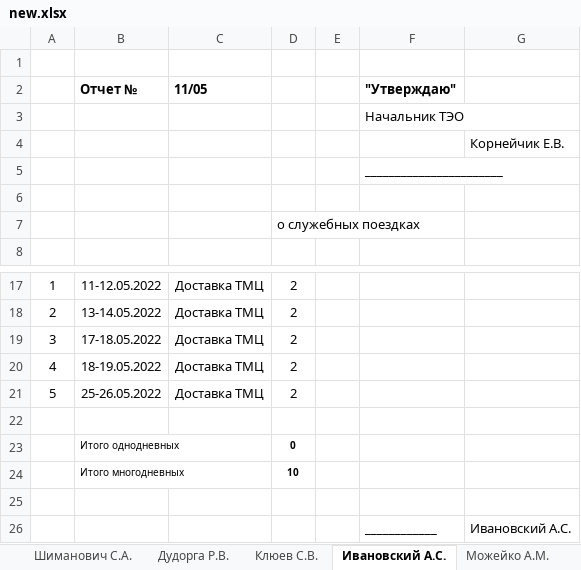
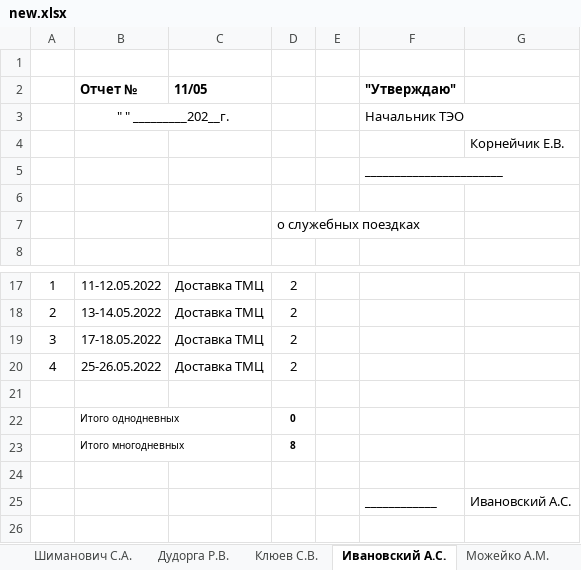
Before and after one commit to Petrowykh/teostream, an Excel workbook: excel/new.xlsx, sheet Ивановский А.С., drawn as a sheet; only a part is shown, gaps mark what is left out; values as stored, in another font and other column widths than the file's, no borders; removed rows and columns are numbered as before the commit, all else as after; the diff names each change by its address in the sheet, - before the commit and + after, or states it on an @@ line.

```diff
--- a/excel/new.xlsx (sheet Ивановский А.С.)
+++ b/excel/new.xlsx (sheet Ивановский А.С.)
-B3 (Отчет №): (empty)
+B3 (Отчет №): " " _________202__г.
+B3:C3 merged
-B20 (Отчет №): 18-19.05.2022
+B20 (Отчет №): 25-26.05.2022
-row 21: 5 | 25-26.05.2022 | Доставка ТМЦ | 2
-D23: 10
+D23: 8
```
Also changed, not shown: sheet Клюев С.В., sheet Колесень А.Л., sheet Шиманович С.А., sheet Костицкий Д.Г., sheet Логутов В.Н., sheet Можейко А.М., 5 more sheets, excel/ts_temp.xlsx, 5 other files.
